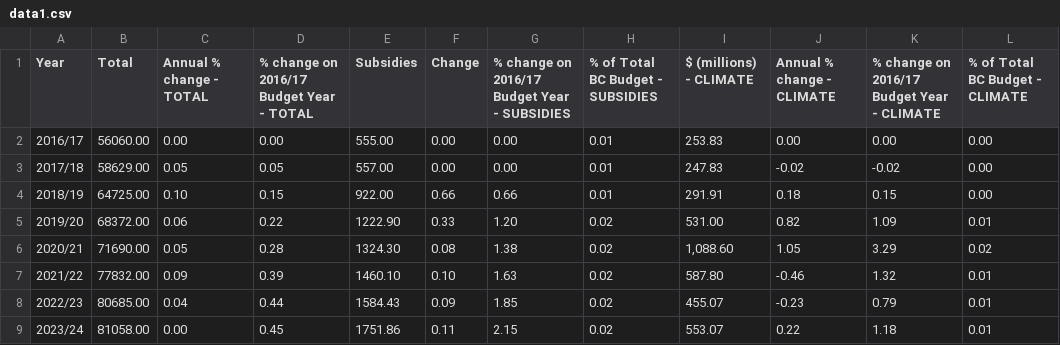
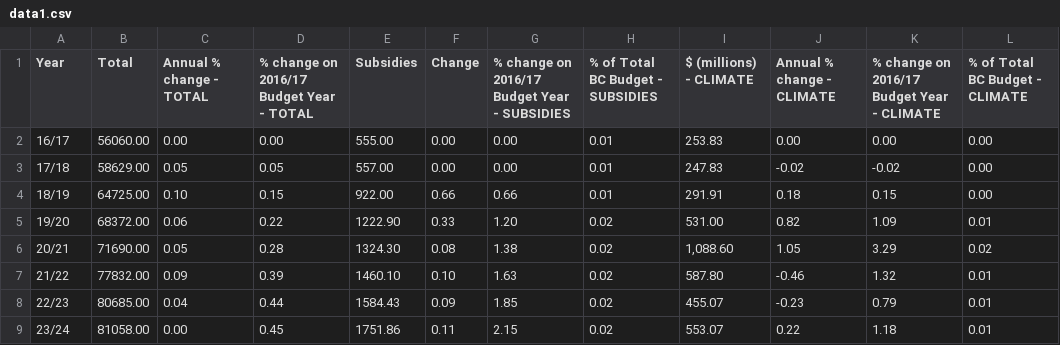
Before and after one commit to Standearth/publications, a CSV file: src/data/data1.csv, drawn as a sheet.

```diff
--- a/src/data/data1.csv
+++ b/src/data/data1.csv
@@ -1,9 +1,9 @@
 Year,Total,Annual % change - TOTAL,% change on 2016/17 Budget Year - TOTAL,Subsidies,Change,% change on 2016/17 Budget Year - SUBSIDIES,% of Total BC Budget - SUBSIDIES,$ (millions) - CLIMATE,Annual % change - CLIMATE,% change on 2016/17 Budget Year - CLIMATE,% of Total BC Budget - CLIMATE
-2016/17,56060.00,0.00,0.00,555.00,0.00,0.00,0.01,253.83,0.00,0.00,0.00
-2017/18,58629.00,0.05,0.05,557.00,0.00,0.00,0.01,247.83,-0.02,-0.02,0.00
-2018/19,64725.00,0.10,0.15,922.00,0.66,0.66,0.01,291.91,0.18,0.15,0.00
-2019/20,68372.00,0.06,0.22,1222.90,0.33,1.20,0.02,531.00,0.82,1.09,0.01
-2020/21,71690.00,0.05,0.28,1324.30,0.08,1.38,0.02,"1,088.60",1.05,3.29,0.02
-2021/22,77832.00,0.09,0.39,1460.10,0.10,1.63,0.02,587.80,-0.46,1.32,0.01
-2022/23,80685.00,0.04,0.44,1584.43,0.09,1.85,0.02,455.07,-0.23,0.79,0.01
-2023/24,81058.00,0.00,0.45,1751.86,0.11,2.15,0.02,553.07,0.22,1.18,0.01
+16/17,56060.00,0.00,0.00,555.00,0.00,0.00,0.01,253.83,0.00,0.00,0.00
+17/18,58629.00,0.05,0.05,557.00,0.00,0.00,0.01,247.83,-0.02,-0.02,0.00
+18/19,64725.00,0.10,0.15,922.00,0.66,0.66,0.01,291.91,0.18,0.15,0.00
+19/20,68372.00,0.06,0.22,1222.90,0.33,1.20,0.02,531.00,0.82,1.09,0.01
+20/21,71690.00,0.05,0.28,1324.30,0.08,1.38,0.02,"1,088.60",1.05,3.29,0.02
+21/22,77832.00,0.09,0.39,1460.10,0.10,1.63,0.02,587.80,-0.46,1.32,0.01
+22/23,80685.00,0.04,0.44,1584.43,0.09,1.85,0.02,455.07,-0.23,0.79,0.01
+23/24,81058.00,0.00,0.45,1751.86,0.11,2.15,0.02,553.07,0.22,1.18,0.01
```
Also changed, not shown: 16 other files.
